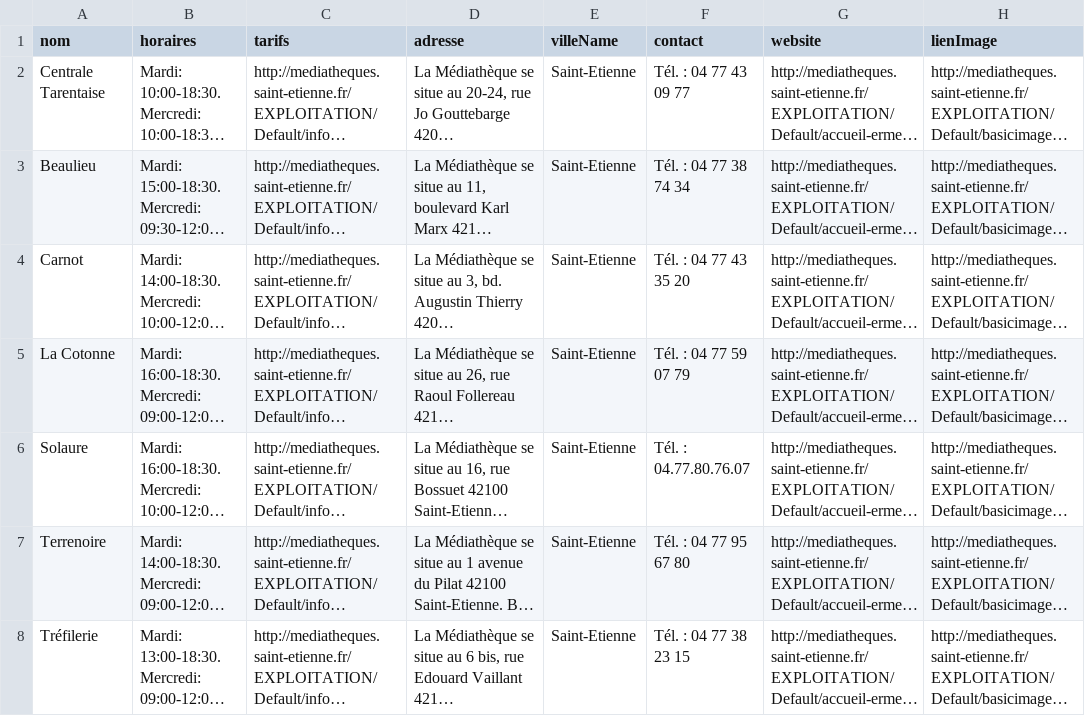
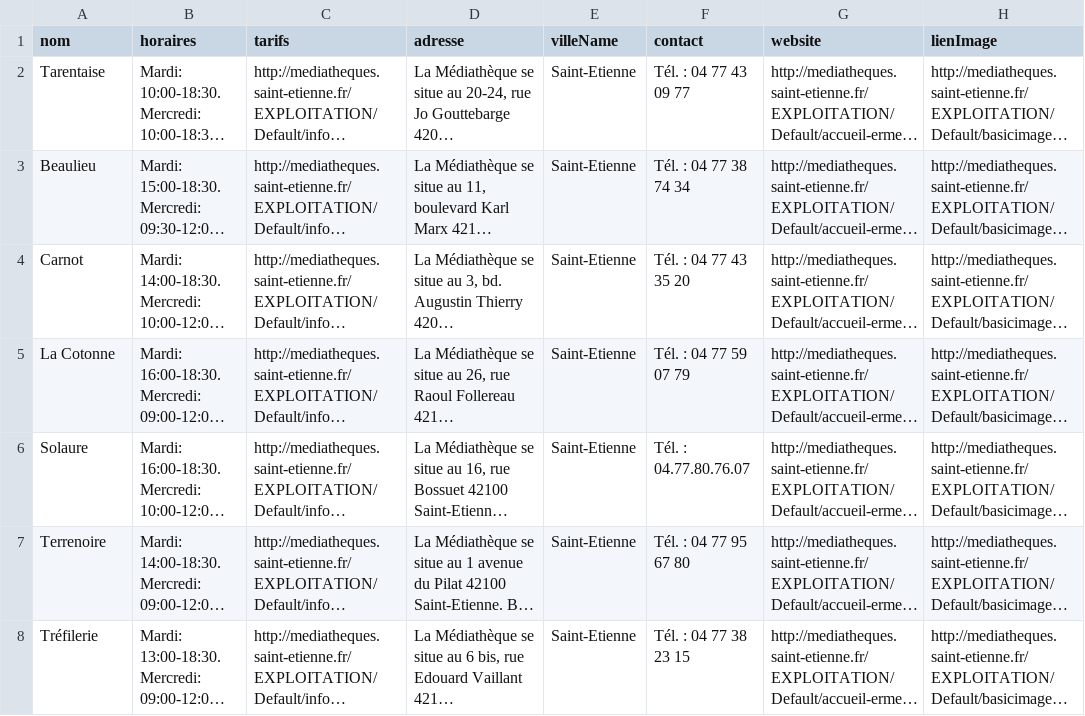
Before and after one commit to Snefff/multi-webhook, a CSV file: bibliotheque.csv, drawn as a sheet; long unchanged cells end in …; the diff names each change by its address in the sheet, - before the commit and + after, or states it on an @@ line.

```diff
--- a/bibliotheque.csv
+++ b/bibliotheque.csv
-A2 (nom): Centrale Tarentaise
+A2 (nom): Tarentaise
```
Also changed, not shown: 1 other file.
